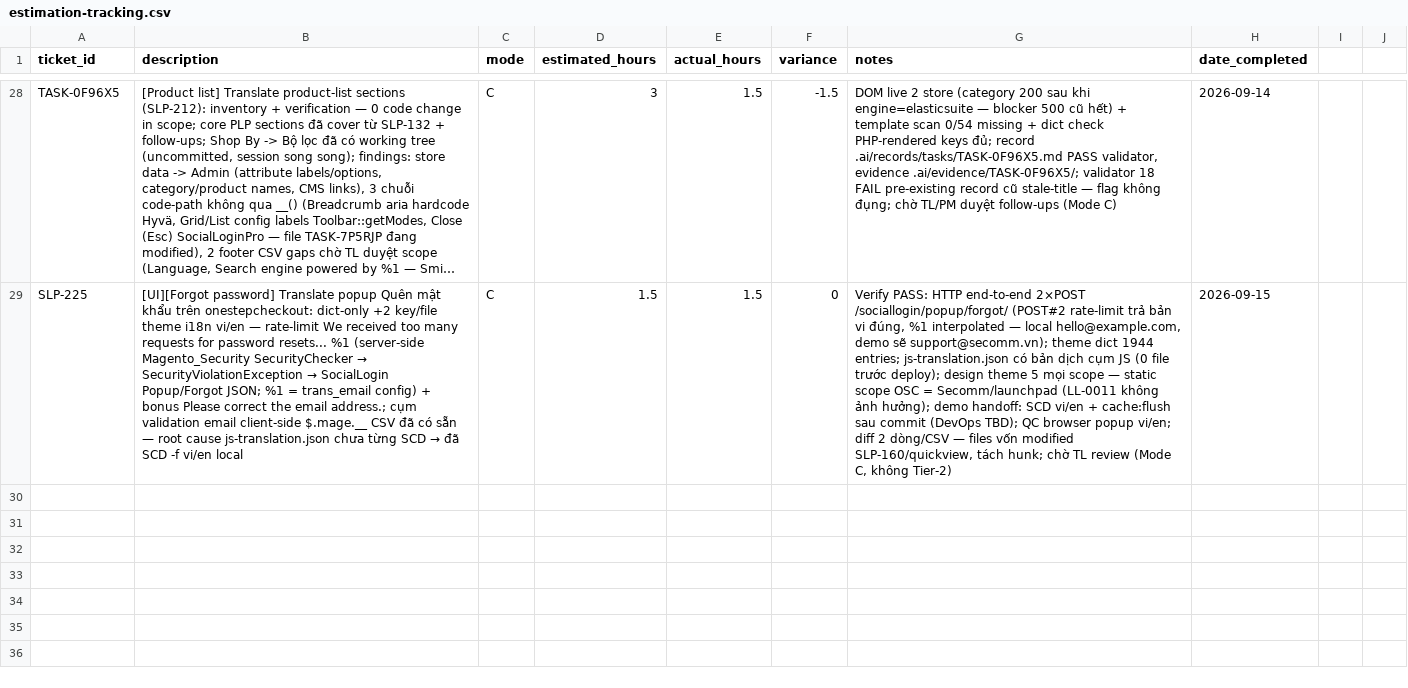
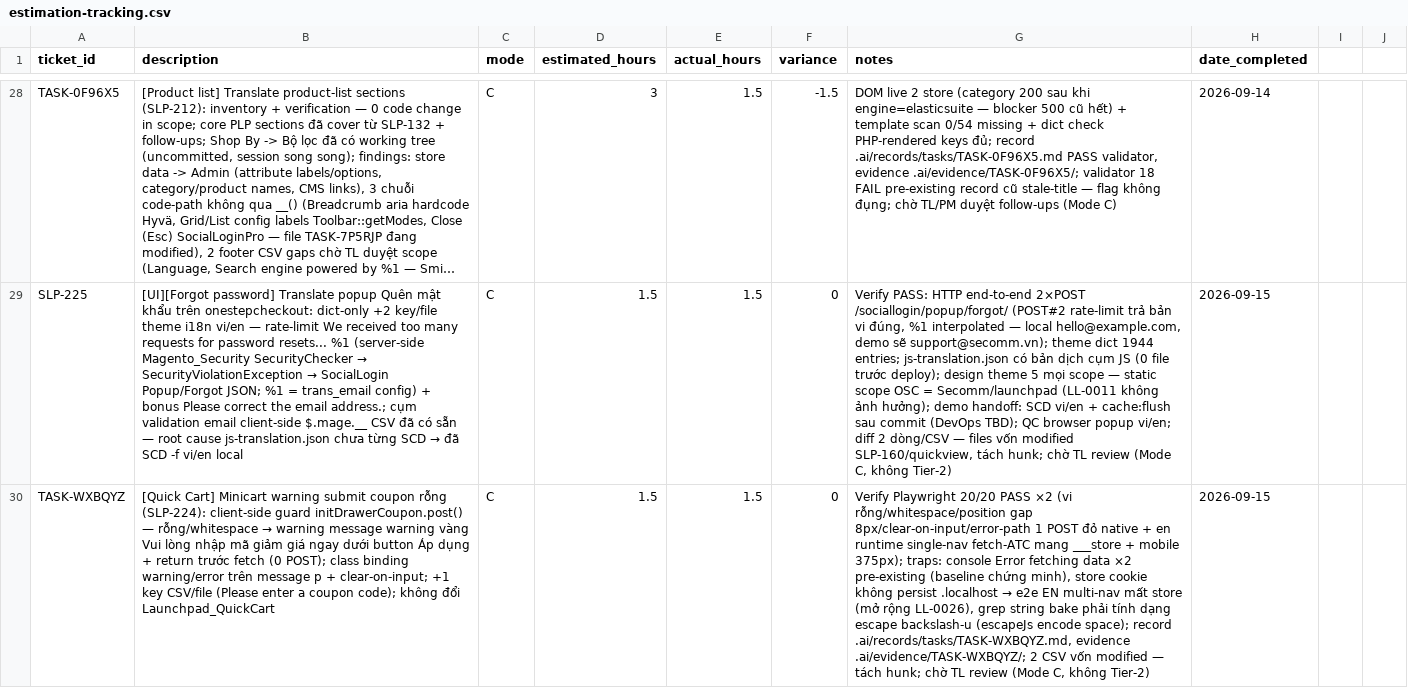
Before and after one commit to secomm-dev/slaunchpad, a CSV file: .ai/templates/estimation-tracking.csv, drawn as a sheet; only a part is shown, gaps mark what is left out; long unchanged cells end in …; the diff names each change by its address in the sheet, - before the commit and + after, or states it on an @@ line.

```diff
--- a/.ai/templates/estimation-tracking.csv
+++ b/.ai/templates/estimation-tracking.csv
+row 30: TASK-WXBQYZ | [Quick Cart] Minicart warning submit coupon rỗng (SLP-224): client-side guard initDrawerCoupon.post() — rỗng/whitespace → warning message warning vàng Vui lòng nhập mã giảm giá ngay dưới button Áp dụng + return trước fetch (0 POST); class binding warning/error trên message p + clear-on-input; +1 key CSV/file (Please enter a coupon code); không đổi Launchpad_QuickCart | C | 1.5 | 1.5 | 0 | Verify Playwright 20/20 PASS ×2 (vi rỗng/whitespace/position gap 8px/clear-on-input/error-path 1 POST đỏ native + en runtime single-nav fetch-ATC mang ___store + mobile 375px); traps: console Error fetching data ×2 pre-existing (baseline chứng minh), store cookie không persist .localhost → e2e EN multi-nav mất store (mở rộng LL-0026), grep string bake phải tính dạng escape backslash-u (escapeJs encode space); record .ai/records/tasks/TASK-WXBQYZ.md, evidence .ai/evidence/TASK-WXBQYZ/; 2 CSV vốn modified — tách hunk; chờ TL review (Mode C, không Tier-2) | 2026-09-15
```
Also changed, not shown: app/design/frontend/Secomm/launchpad/i18n/en_US.csv, app/design/frontend/Secomm/launchpad/i18n/vi_VN.csv, 7 other files.
